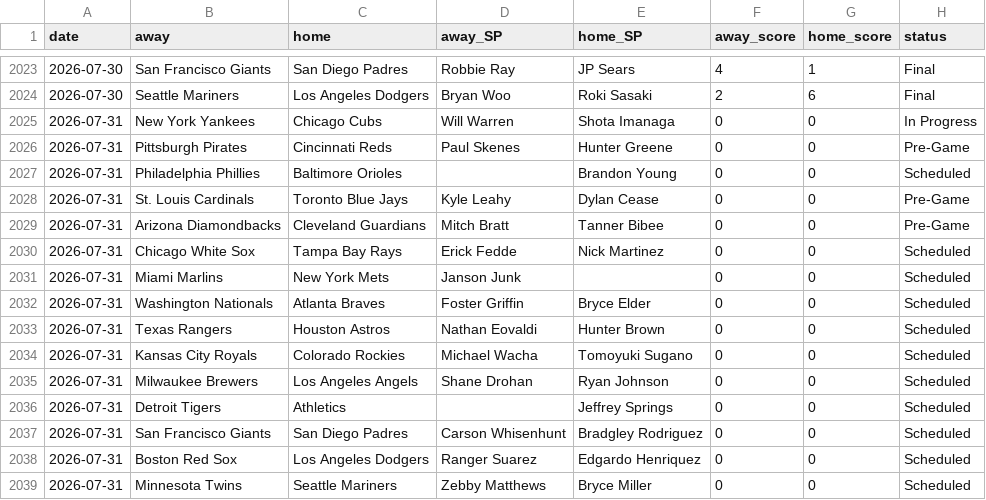
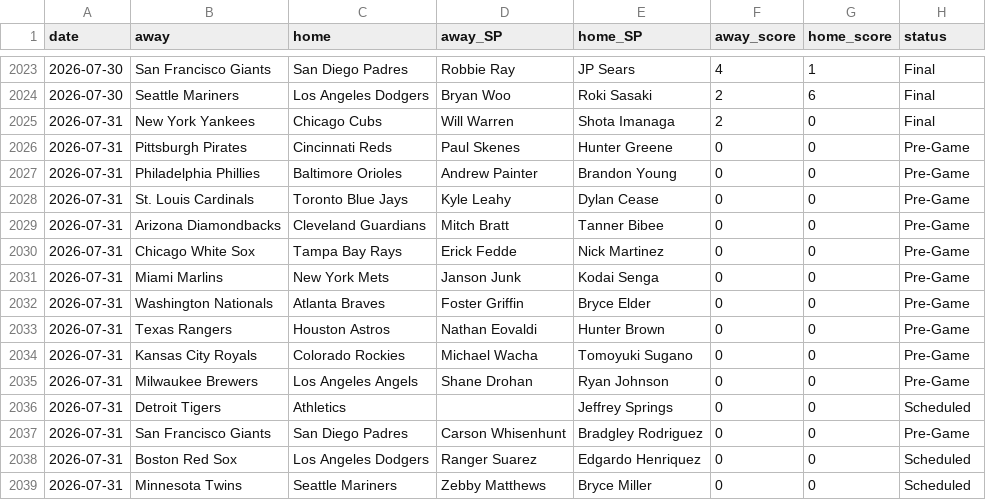
Before and after one commit to CheeseDagg/MLBTool, a CSV file: mlb/data/game_starters.csv, drawn as a sheet; only a part is shown, gaps mark what is left out.

```diff
--- a/mlb/data/game_starters.csv
+++ b/mlb/data/game_starters.csv
@@ -2024,15 +2024,15 @@ date,away,home,away_SP,home_SP,away_score,home_score,status
 2026-07-30,Seattle Mariners,Los Angeles Dodgers,Bryan Woo,Roki Sasaki,2,6,Final
-2026-07-31,New York Yankees,Chicago Cubs,Will Warren,Shota Imanaga,0,0,In Progress
+2026-07-31,New York Yankees,Chicago Cubs,Will Warren,Shota Imanaga,2,0,Final
 2026-07-31,Pittsburgh Pirates,Cincinnati Reds,Paul Skenes,Hunter Greene,0,0,Pre-Game
-2026-07-31,Philadelphia Phillies,Baltimore Orioles,,Brandon Young,0,0,Scheduled
+2026-07-31,Philadelphia Phillies,Baltimore Orioles,Andrew Painter,Brandon Young,0,0,Pre-Game
 2026-07-31,St. Louis Cardinals,Toronto Blue Jays,Kyle Leahy,Dylan Cease,0,0,Pre-Game
 2026-07-31,Arizona Diamondbacks,Cleveland Guardians,Mitch Bratt,Tanner Bibee,0,0,Pre-Game
-2026-07-31,Chicago White Sox,Tampa Bay Rays,Erick Fedde,Nick Martinez,0,0,Scheduled
-2026-07-31,Miami Marlins,New York Mets,Janson Junk,,0,0,Scheduled
-2026-07-31,Washington Nationals,Atlanta Braves,Foster Griffin,Bryce Elder,0,0,Scheduled
-2026-07-31,Texas Rangers,Houston Astros,Nathan Eovaldi,Hunter Brown,0,0,Scheduled
-2026-07-31,Kansas City Royals,Colorado Rockies,Michael Wacha,Tomoyuki Sugano,0,0,Scheduled
-2026-07-31,Milwaukee Brewers,Los Angeles Angels,Shane Drohan,Ryan Johnson,0,0,Scheduled
+2026-07-31,Chicago White Sox,Tampa Bay Rays,Erick Fedde,Nick Martinez,0,0,Pre-Game
+2026-07-31,Miami Marlins,New York Mets,Janson Junk,Kodai Senga,0,0,Pre-Game
+2026-07-31,Washington Nationals,Atlanta Braves,Foster Griffin,Bryce Elder,0,0,Pre-Game
+2026-07-31,Texas Rangers,Houston Astros,Nathan Eovaldi,Hunter Brown,0,0,Pre-Game
+2026-07-31,Kansas City Royals,Colorado Rockies,Michael Wacha,Tomoyuki Sugano,0,0,Pre-Game
+2026-07-31,Milwaukee Brewers,Los Angeles Angels,Shane Drohan,Ryan Johnson,0,0,Pre-Game
 2026-07-31,Detroit Tigers,Athletics,,Jeffrey Springs,0,0,Scheduled
-2026-07-31,San Francisco Giants,San Diego Padres,Carson Whisenhunt,Bradgley Rodriguez,0,0,Scheduled
+2026-07-31,San Francisco Giants,San Diego Padres,Carson Whisenhunt,Bradgley Rodriguez,0,0,Pre-Game
 2026-07-31,Boston Red Sox,Los Angeles Dodgers,Ranger Suarez,Edgardo Henriquez,0,0,Scheduled
```
Also changed, not shown: mlb/data/hr_graded.csv, mlb/data/hr_predictions.csv, 3 other files.
